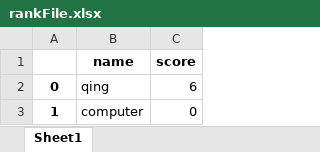
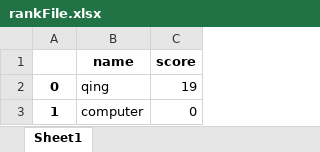
Before and after one commit to Qing-levi/GoBang, an Excel workbook: rankFile.xlsx, sheet Sheet1, drawn as a sheet; values as stored, in another font and other column widths than the file's, no borders; the diff names each change by its address in the sheet, - before the commit and + after, or states it on an @@ line.

```diff
--- a/rankFile.xlsx (sheet Sheet1)
+++ b/rankFile.xlsx (sheet Sheet1)
-C2 (score): 6
+C2 (score): 19
```
Also changed, not shown: gameRecordFile.xlsx, 26 other files.
